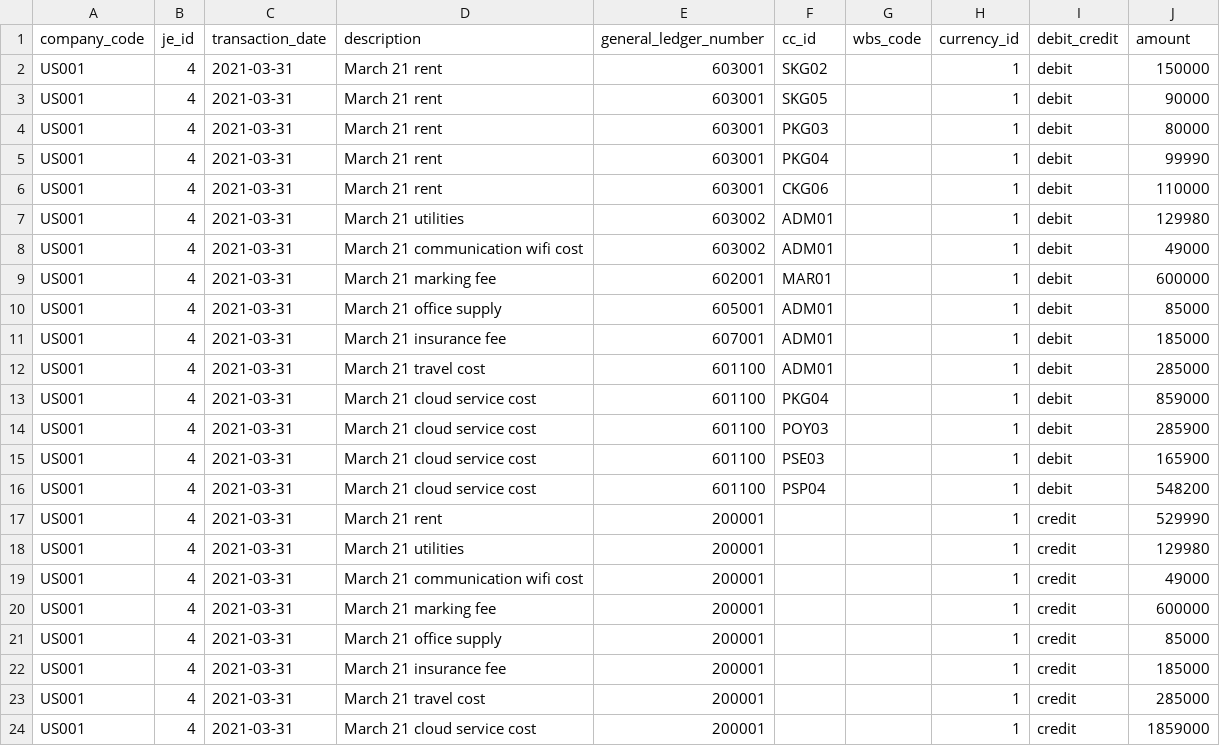
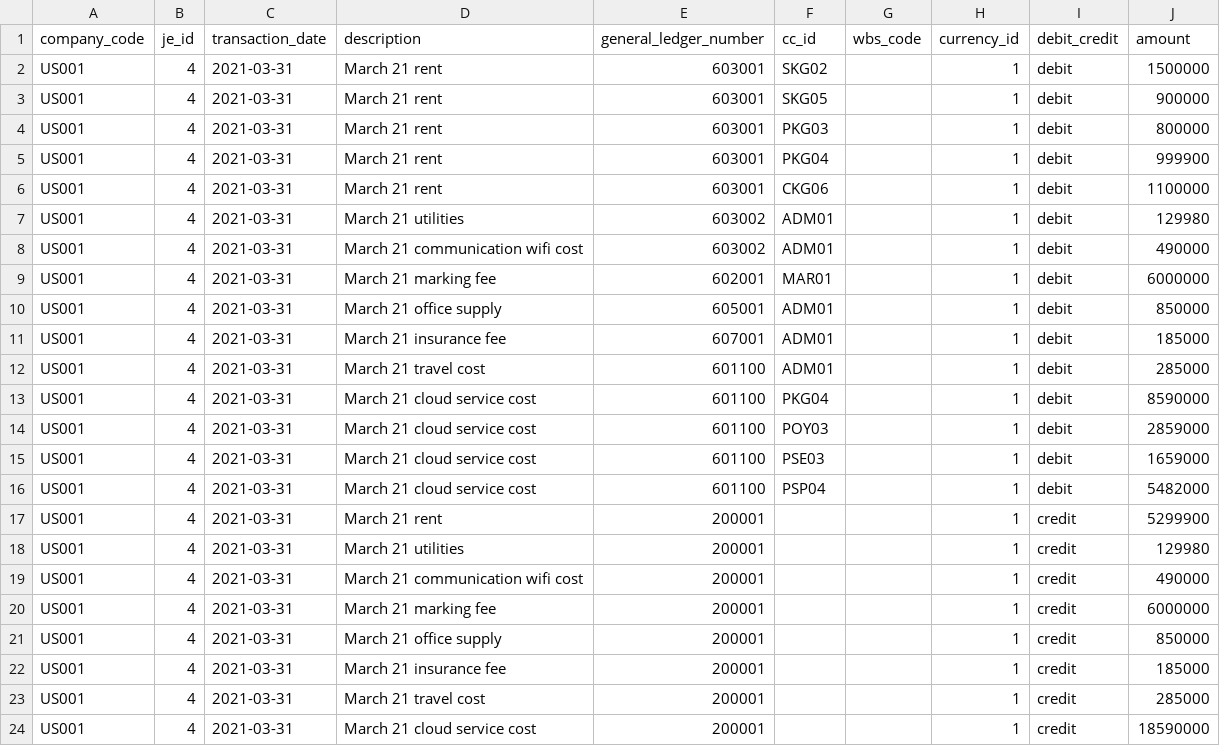
Before and after one commit to Joylizzie/ERP-Financial-Analytics-Engine, a CSV file: je_double_entries/je_item_4.csv, drawn as a sheet.

```diff
--- a/je_double_entries/je_item_4.csv
+++ b/je_double_entries/je_item_4.csv
@@ -1,24 +1,24 @@
 company_code,je_id,transaction_date,description,general_ledger_number,cc_id,wbs_code,currency_id,debit_credit,amount
-US001,4,2021-03-31,March 21 rent,603001,SKG02,,1,debit,150000
-US001,4,2021-03-31,March 21 rent,603001,SKG05,,1,debit,90000
-US001,4,2021-03-31,March 21 rent,603001,PKG03,,1,debit,80000
-US001,4,2021-03-31,March 21 rent,603001,PKG04,,1,debit,99990
-US001,4,2021-03-31,March 21 rent,603001,CKG06,,1,debit,110000
+US001,4,2021-03-31,March 21 rent,603001,SKG02,,1,debit,1500000
+US001,4,2021-03-31,March 21 rent,603001,SKG05,,1,debit,900000
+US001,4,2021-03-31,March 21 rent,603001,PKG03,,1,debit,800000
+US001,4,2021-03-31,March 21 rent,603001,PKG04,,1,debit,999900
+US001,4,2021-03-31,March 21 rent,603001,CKG06,,1,debit,1100000
 US001,4,2021-03-31,March 21 utilities,603002,ADM01,,1,debit,129980
-US001,4,2021-03-31,March 21 communication wifi cost,603002,ADM01,,1,debit,49000
-US001,4,2021-03-31,March 21 marking fee,602001,MAR01,,1,debit,600000
-US001,4,2021-03-31,March 21 office supply,605001,ADM01,,1,debit,85000
+US001,4,2021-03-31,March 21 communication wifi cost,603002,ADM01,,1,debit,490000
+US001,4,2021-03-31,March 21 marking fee,602001,MAR01,,1,debit,6000000
+US001,4,2021-03-31,March 21 office supply,605001,ADM01,,1,debit,850000
 US001,4,2021-03-31,March 21 insurance fee,607001,ADM01,,1,debit,185000
 US001,4,2021-03-31,March 21 travel cost,601100,ADM01,,1,debit,285000
-US001,4,2021-03-31,March 21 cloud service cost,601100,PKG04,,1,debit,859000
-US001,4,2021-03-31,March 21 cloud service cost,601100,POY03,,1,debit,285900
-US001,4,2021-03-31,March 21 cloud service cost,601100,PSE03,,1,debit,165900
-US001,4,2021-03-31,March 21 cloud service cost,601100,PSP04,,1,debit,548200
-US001,4,2021-03-31,March 21 rent,200001,,,1,credit,529990
+US001,4,2021-03-31,March 21 cloud service cost,601100,PKG04,,1,debit,8590000
+US001,4,2021-03-31,March 21 cloud service cost,601100,POY03,,1,debit,2859000
+US001,4,2021-03-31,March 21 cloud service cost,601100,PSE03,,1,debit,1659000
+US001,4,2021-03-31,March 21 cloud service cost,601100,PSP04,,1,debit,5482000
+US001,4,2021-03-31,March 21 rent,200001,,,1,credit,5299900
 US001,4,2021-03-31,March 21 utilities,200001,,,1,credit,129980
-US001,4,2021-03-31,March 21 communication wifi cost,200001,,,1,credit,49000
-US001,4,2021-03-31,March 21 marking fee,200001,,,1,credit,600000
-US001,4,2021-03-31,March 21 office supply,200001,,,1,credit,85000
+US001,4,2021-03-31,March 21 communication wifi cost,200001,,,1,credit,490000
+US001,4,2021-03-31,March 21 marking fee,200001,,,1,credit,6000000
+US001,4,2021-03-31,March 21 office supply,200001,,,1,credit,850000
 US001,4,2021-03-31,March 21 insurance fee,200001,,,1,credit,185000
 US001,4,2021-03-31,March 21 travel cost,200001,,,1,credit,285000
-US001,4,2021-03-31,March 21 cloud service cost,200001,,,1,credit,1859000
+US001,4,2021-03-31,March 21 cloud service cost,200001,,,1,credit,18590000
```
Also changed, not shown: reporting_results/4_bs_03_2021.csv, reporting_results/4_sum_bs_03_2021.csv, 12 other files.
